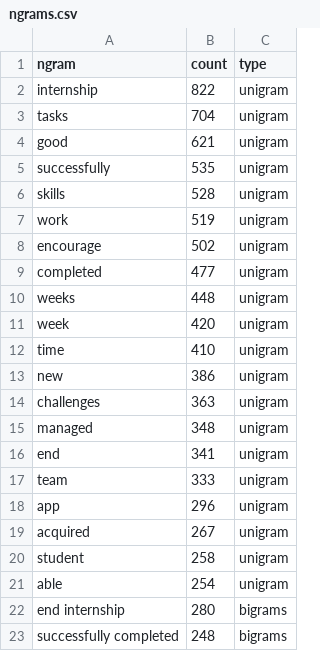
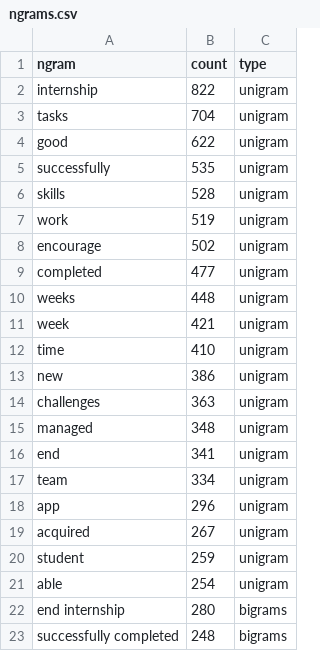
Before and after one commit to tliz/DataViz2, a CSV file: data/ngrams.csv, drawn as a sheet; only a part is shown.

Commit message:
Add files via upload

```diff
--- a/data/ngrams.csv
+++ b/data/ngrams.csv
@@ -3,3 +3,3 @@ internship,822,unigram
 tasks,704,unigram
-good,621,unigram
+good,622,unigram
 successfully,535,unigram
@@ -10,3 +10,3 @@ completed,477,unigram
 weeks,448,unigram
-week,420,unigram
+week,421,unigram
 time,410,unigram
@@ -16,6 +16,6 @@ managed,348,unigram
 end,341,unigram
-team,333,unigram
+team,334,unigram
 app,296,unigram
 acquired,267,unigram
-student,258,unigram
+student,259,unigram
 able,254,unigram
```
